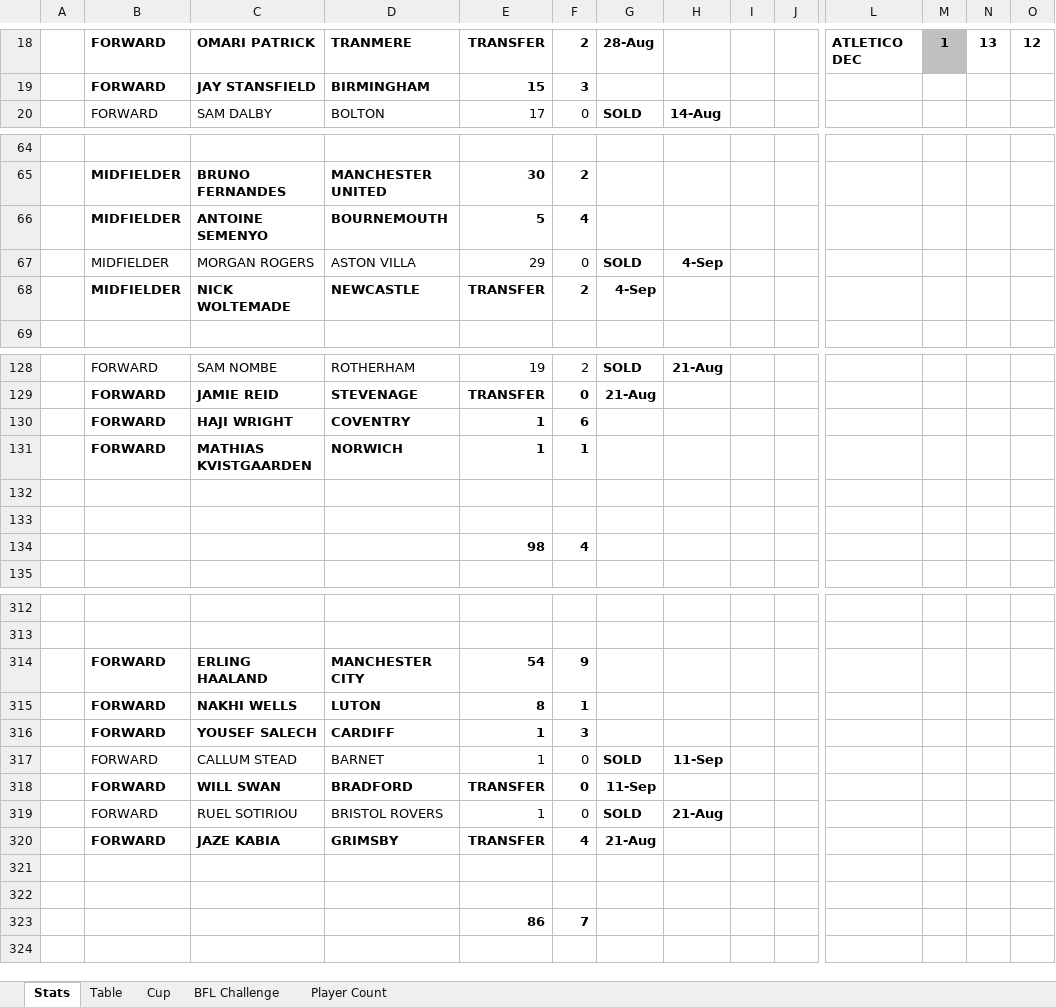
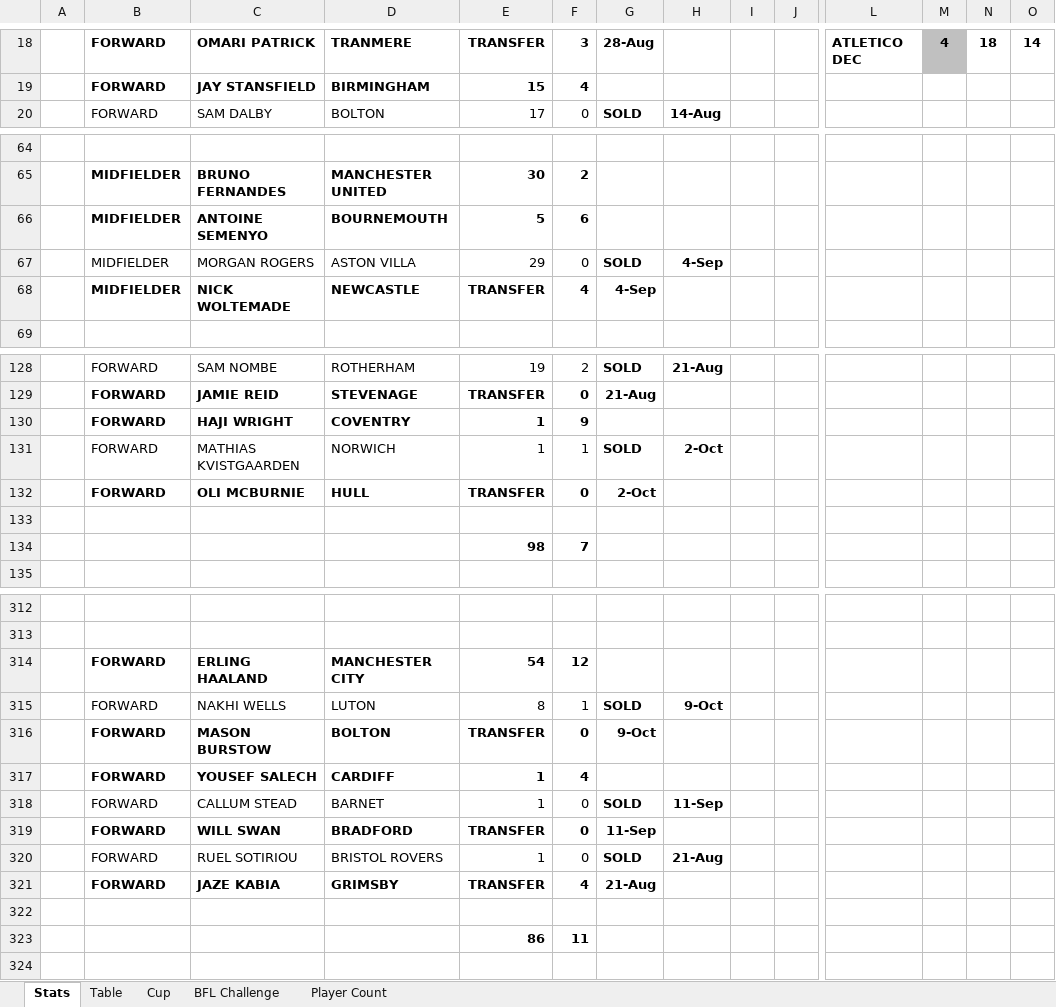
Before and after one commit to sgbstats/dreamleague, an Excel workbook: data/DreamLeague25-26.xlsx, sheet Stats, drawn as a sheet; only a part is shown, gaps mark what is left out; values as stored, in another font and other column widths than the file's, no borders; removed rows and columns are numbered as before the commit, all else as after; rows hold the shown columns only; the diff covers the shown part only; the diff names each change by its address in the sheet, - before the commit and + after, or states it on an @@ line.

```diff
--- a/data/DreamLeague25-26.xlsx (sheet Stats)
+++ b/data/DreamLeague25-26.xlsx (sheet Stats)
-F18: 2
+F18: 3
-M18: 1
+M18: 4
-N18: 13
+N18: 18
-O18: 12
+O18: 14
-F19: 3
+F19: 4
-F66: 4
+F66: 6
-F68: 2
+F68: 4
-F130: 6
+F130: 9
-B131:F131 bold: on
+B131:F131 bold: off
-G131: (empty)
+G131: SOLD
-H131: (empty)
+H131: 2-Oct
+row 132:  | FORWARD | OLI MCBURNIE | HULL | TRANSFER | 0 | 2-Oct
-row 134: (empty)
+row 134:  |  |  |  | 98 | 7
-row 134:  |  |  |  | 98 | 4
-F314: 9
+F314: 12
-B315:F315 bold: on
+B315:F315 bold: off
-G315: (empty)
+G315: SOLD
-H315: (empty)
+H315: 9-Oct
+row 316:  | FORWARD | MASON BURSTOW | BOLTON | TRANSFER | 0 | 9-Oct
-F317: 3
+F317: 4
-row 323: (empty)
+row 323:  |  |  |  | 86 | 11
-row 323:  |  |  |  | 86 | 7
```
Also changed, not shown: 3 added rows, 3 removed rows and 66 edited cells elsewhere in this sheet, sheet Table, sheet Player Count.
